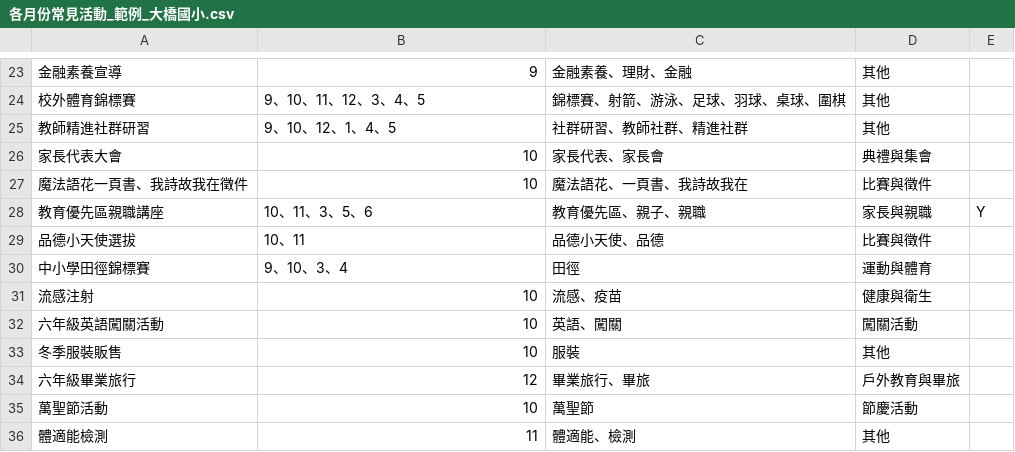
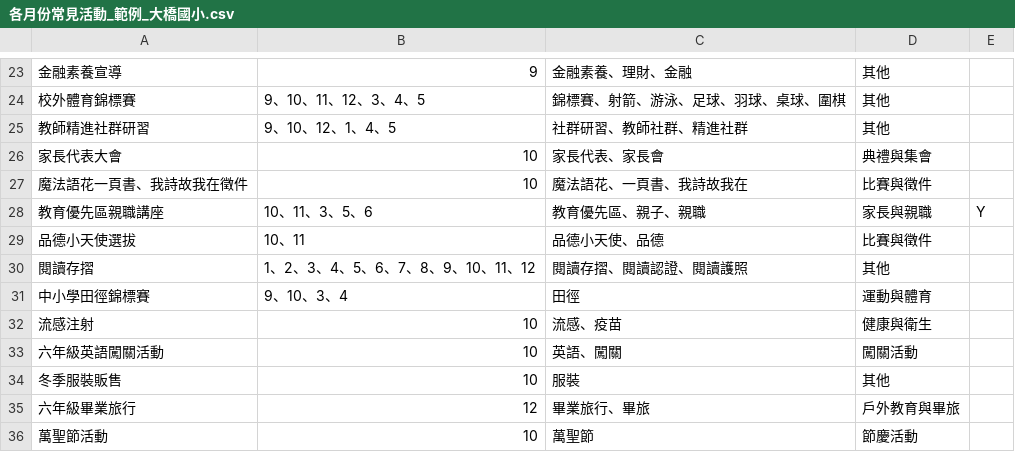
Before and after one commit to cona0815/pickupphoto, a CSV file: docs/各月份常見活動_範例_大橋國小.csv, drawn as a sheet; only a part is shown, gaps mark what is left out; the shorter side is filled out with more unchanged rows; the diff names each change by its address in the sheet, - before the commit and + after, or states it on an @@ line.

```diff
--- a/docs/各月份常見活動_範例_大橋國小.csv
+++ b/docs/各月份常見活動_範例_大橋國小.csv
+row 30: 閱讀存摺 | 1、2、3、4、5、6、7、8、9、10、11、12 | 閱讀存摺、閱讀認證、閱讀護照 | 其他
```
Also changed, not shown: 4 other files.
